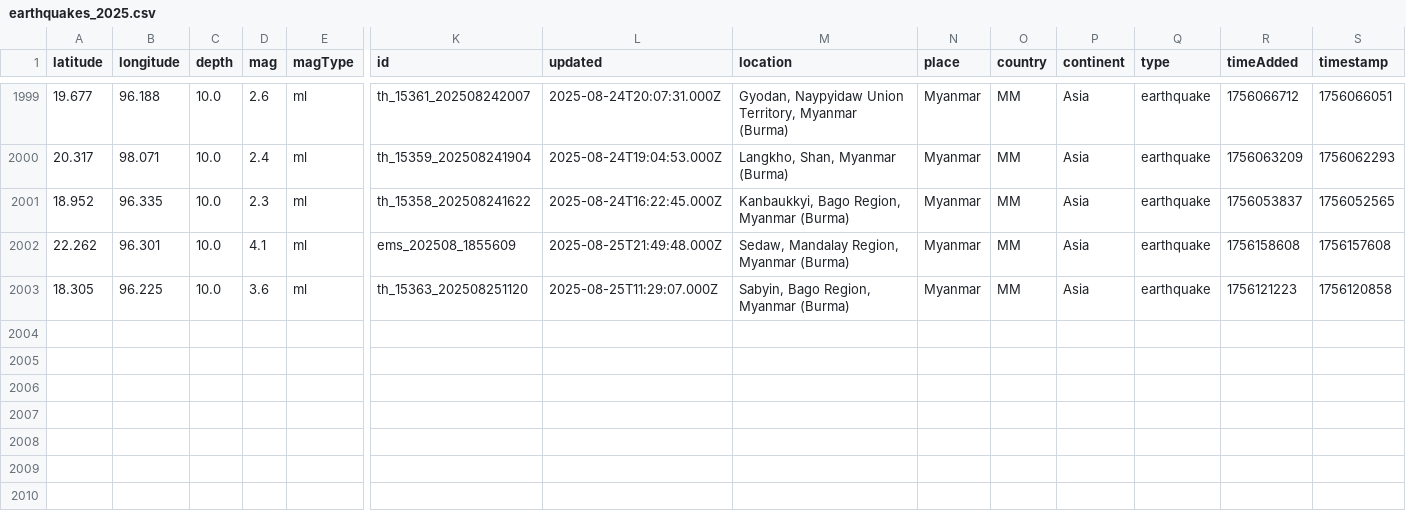
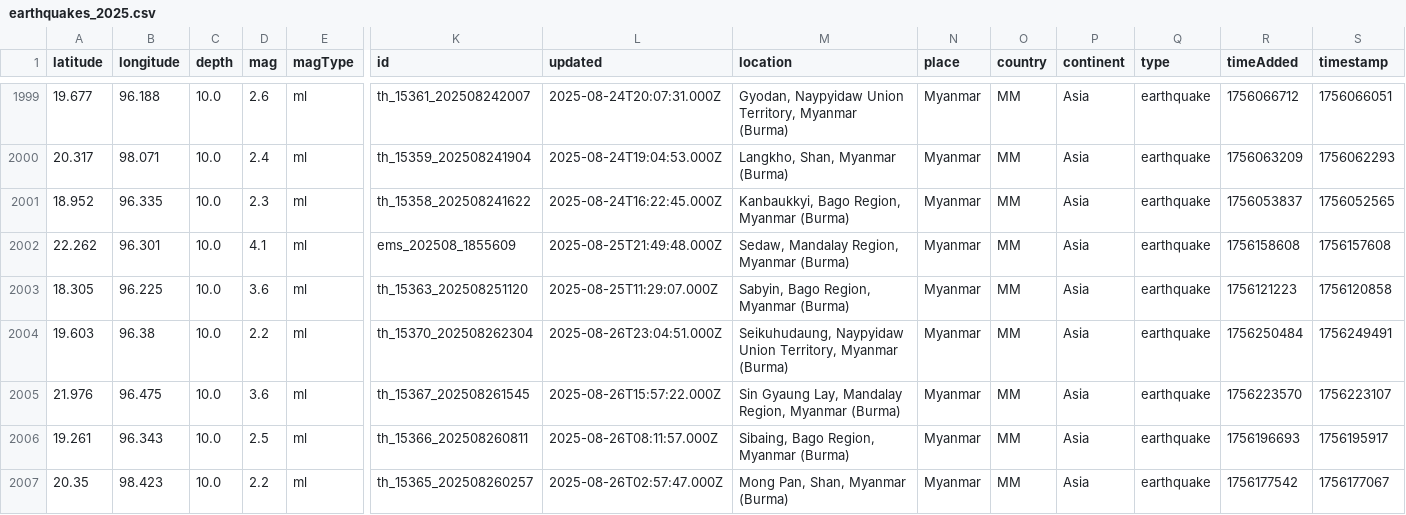
Before and after one commit to akzedevops/mmeqopendata, a CSV file: quake_exports/csv/yearly/earthquakes_2025.csv, drawn as a sheet; only a part is shown, gaps mark what is left out; rows hold the shown columns only; the diff names each change by its address in the sheet, - before the commit and + after, or states it on an @@ line.

```diff
--- a/quake_exports/csv/yearly/earthquakes_2025.csv
+++ b/quake_exports/csv/yearly/earthquakes_2025.csv
+row 2004: 19.603 | 96.38 | 10.0 | 2.2 | ml | th_15370_202508262304 | 2025-08-26T23:04:51.000Z | Seikuhudaung, Naypyidaw Union Territory, Myanmar (Burma) | Myanmar | MM | Asia | earthquake | 1756250484 | 1756249491
+row 2005: 21.976 | 96.475 | 10.0 | 3.6 | ml | th_15367_202508261545 | 2025-08-26T15:57:22.000Z | Sin Gyaung Lay, Mandalay Region, Myanmar (Burma) | Myanmar | MM | Asia | earthquake | 1756223570 | 1756223107
+row 2006: 19.261 | 96.343 | 10.0 | 2.5 | ml | th_15366_202508260811 | 2025-08-26T08:11:57.000Z | Sibaing, Bago Region, Myanmar (Burma) | Myanmar | MM | Asia | earthquake | 1756196693 | 1756195917
+row 2007: 20.35 | 98.423 | 10.0 | 2.2 | ml | th_15365_202508260257 | 2025-08-26T02:57:47.000Z | Mong Pan, Shan, Myanmar (Burma) | Myanmar | MM | Asia | earthquake | 1756177542 | 1756177067
```
Also changed, not shown: quake_exports/csv/monthly/earthquakes_2025_08.csv, 5 other files.
